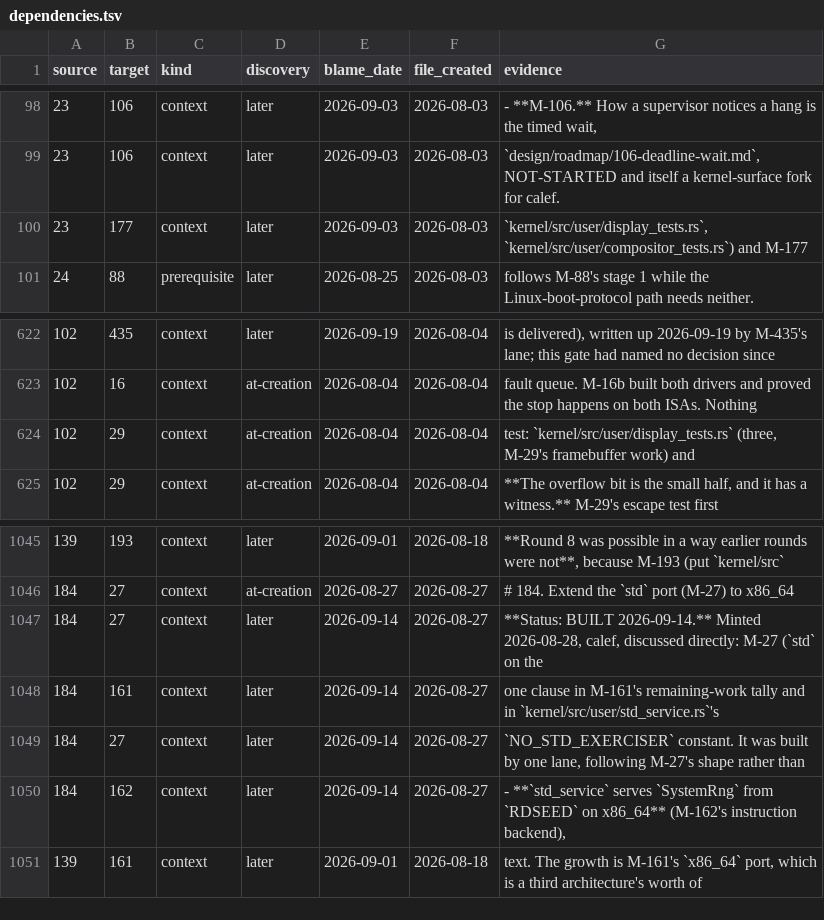
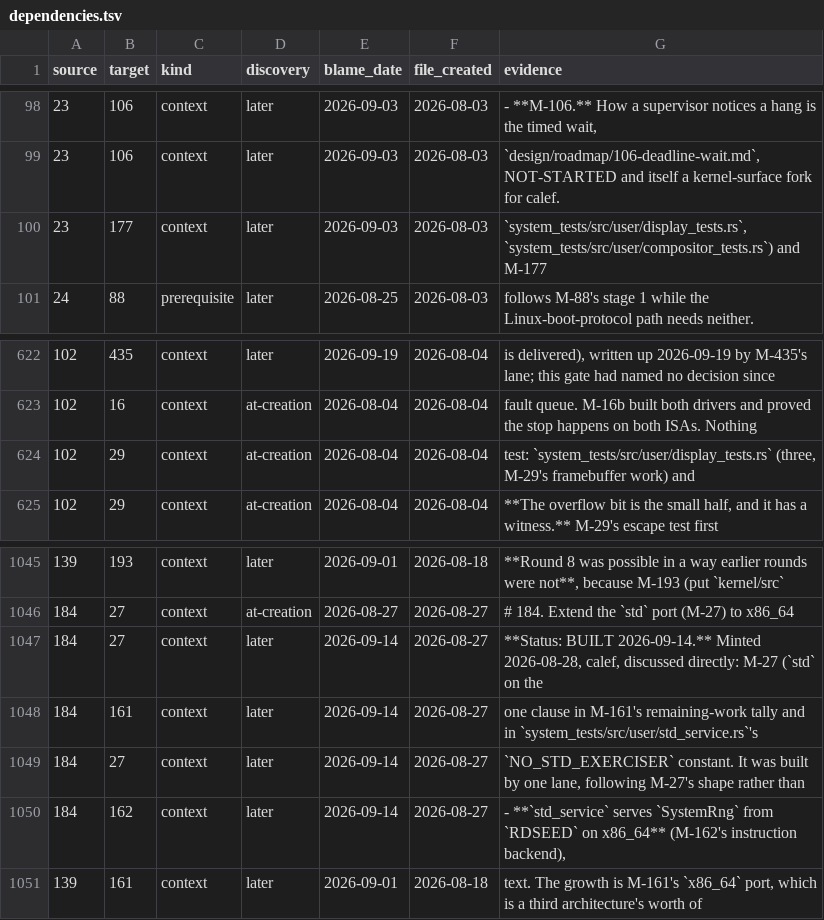
Before and after one commit to nifeos/record, a TSV file: notes/dependency-census/dependencies.tsv, drawn as a sheet; only a part is shown, gaps mark what is left out.

```diff
--- a/notes/dependency-census/dependencies.tsv
+++ b/notes/dependency-census/dependencies.tsv
@@ -99,3 +99,3 @@ source	target	kind	discovery	blame_date	file_created	evidence
 23	106	context	later	2026-09-03	2026-08-03	`design/roadmap/106-deadline-wait.md`, NOT-STARTED and itself a kernel-surface fork for calef.
-23	177	context	later	2026-09-03	2026-08-03	`kernel/src/user/display_tests.rs`, `kernel/src/user/compositor_tests.rs`) and M-177
+23	177	context	later	2026-09-03	2026-08-03	`system_tests/src/user/display_tests.rs`, `system_tests/src/user/compositor_tests.rs`) and M-177
 24	88	prerequisite	later	2026-08-25	2026-08-03	follows M-88's stage 1 while the Linux-boot-protocol path needs neither.
@@ -623,3 +623,3 @@ source	target	kind	discovery	blame_date	file_created	evidence
 102	16	context	at-creation	2026-08-04	2026-08-04	fault queue. M-16b built both drivers and proved the stop happens on both ISAs. Nothing
-102	29	context	at-creation	2026-08-04	2026-08-04	test: `kernel/src/user/display_tests.rs` (three, M-29's framebuffer work) and
+102	29	context	at-creation	2026-08-04	2026-08-04	test: `system_tests/src/user/display_tests.rs` (three, M-29's framebuffer work) and
 102	29	context	at-creation	2026-08-04	2026-08-04	**The overflow bit is the small half, and it has a witness.** M-29's escape test first
@@ -1047,3 +1047,3 @@ source	target	kind	discovery	blame_date	file_created	evidence
 184	27	context	later	2026-09-14	2026-08-27	**Status: BUILT 2026-09-14.** Minted 2026-08-28, calef, discussed directly: M-27 (`std` on the
-184	161	context	later	2026-09-14	2026-08-27	one clause in M-161's remaining-work tally and in `kernel/src/user/std_service.rs`'s
+184	161	context	later	2026-09-14	2026-08-27	one clause in M-161's remaining-work tally and in `system_tests/src/user/std_service.rs`'s
 184	27	context	later	2026-09-14	2026-08-27	`NO_STD_EXERCISER` constant. It was built by one lane, following M-27's shape rather than
```
Also changed, not shown: 42 other files.
